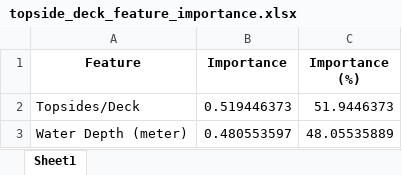
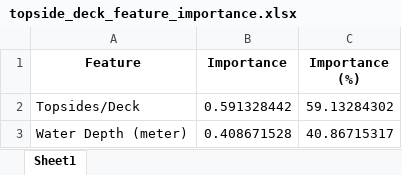
Before and after one commit to Zurthr/OnGDashboard, an Excel workbook: server/api/offshore_forecast_api/models/topside_deck_feature_importance.xlsx, sheet Sheet1, drawn as a sheet; values as stored, in another font and other column widths than the file's, no borders; the diff names each change by its address in the sheet, - before the commit and + after, or states it on an @@ line.

```diff
--- a/server/api/offshore_forecast_api/models/topside_deck_feature_importance.xlsx (sheet Sheet1)
+++ b/server/api/offshore_forecast_api/models/topside_deck_feature_importance.xlsx (sheet Sheet1)
-B2 (Importance): 0.519446373
+B2 (Importance): 0.591328442
-C2 (Importance (%)): 51.9446373
+C2 (Importance (%)): 59.13284302
-B3 (Importance): 0.480553597
+B3 (Importance): 0.408671528
-C3 (Importance (%)): 48.05535889
+C3 (Importance (%)): 40.86715317
```
Also changed, not shown: server/api/offshore_forecast_api/DATABASE PLATFORM.xlsx, server/api/offshore_forecast_api/models/certification_feature_importance.xlsx, 25 other files.
